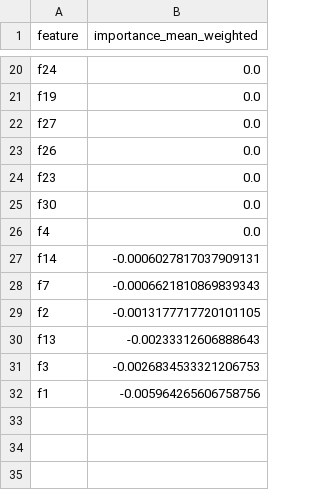
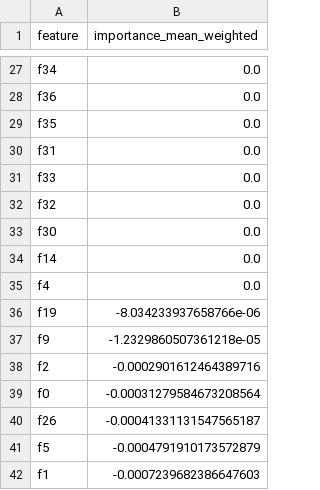
Before and after one commit to whywouldanyonedodrugs/donch, a CSV file: results/meta_export/perm_importance_oos.csv, drawn as a sheet; only a part is shown, gaps mark what is left out; removed rows and columns are numbered as before the commit, all else as after; the diff covers the shown part only; the diff names each change by its address in the sheet, - before the commit and + after, or states it on an @@ line.

```diff
--- a/results/meta_export/perm_importance_oos.csv
+++ b/results/meta_export/perm_importance_oos.csv
-A27 (feature): f24
+A27 (feature): f34
+row 28: f36 | 0.0
+row 29: f35 | 0.0
-A30 (feature): f19
+A30 (feature): f31
-A31 (feature): f27
+A31 (feature): f33
-row 23: f26 | 0.0
-A32 (feature): f23
+A32 (feature): f32
+row 34: f14 | 0.0
-row 27: f14 | -0.0006027817037909131
-row 28: f7 | -0.0006621810869839343
+row 36: f19 | -8.034233937658766e-06
+row 37: f9 | -1.2329860507361218e-05
-B38 (importance_mean_weighted): -0.0013177717720101105
+B38 (importance_mean_weighted): -0.0002901612464389716
-row 30: f13 | -0.00233312606888643
-row 31: f3 | -0.0026834533321206753
+row 39: f0 | -0.00031279584673208564
+row 40: f26 | -0.00041331131547565187
+row 41: f5 | -0.0004791910173572879
-B42 (importance_mean_weighted): -0.005964265606758756
+B42 (importance_mean_weighted): -0.0007239682386647603
```
Also changed, not shown: 20 added rows, 13 removed rows and 5 edited cells elsewhere in this file, results/meta_export/metrics.csv, results/meta_export/shap_importance_oos.csv, 29 other files.
